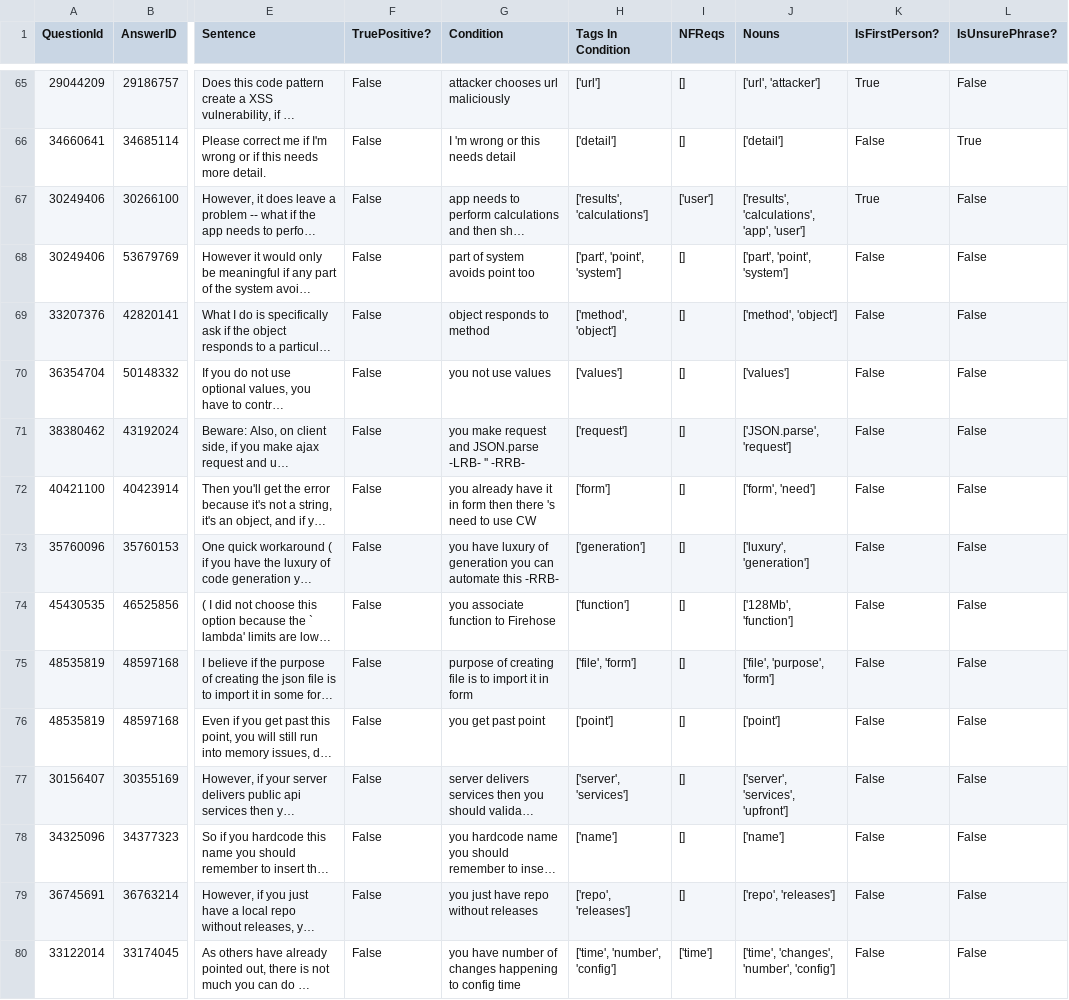
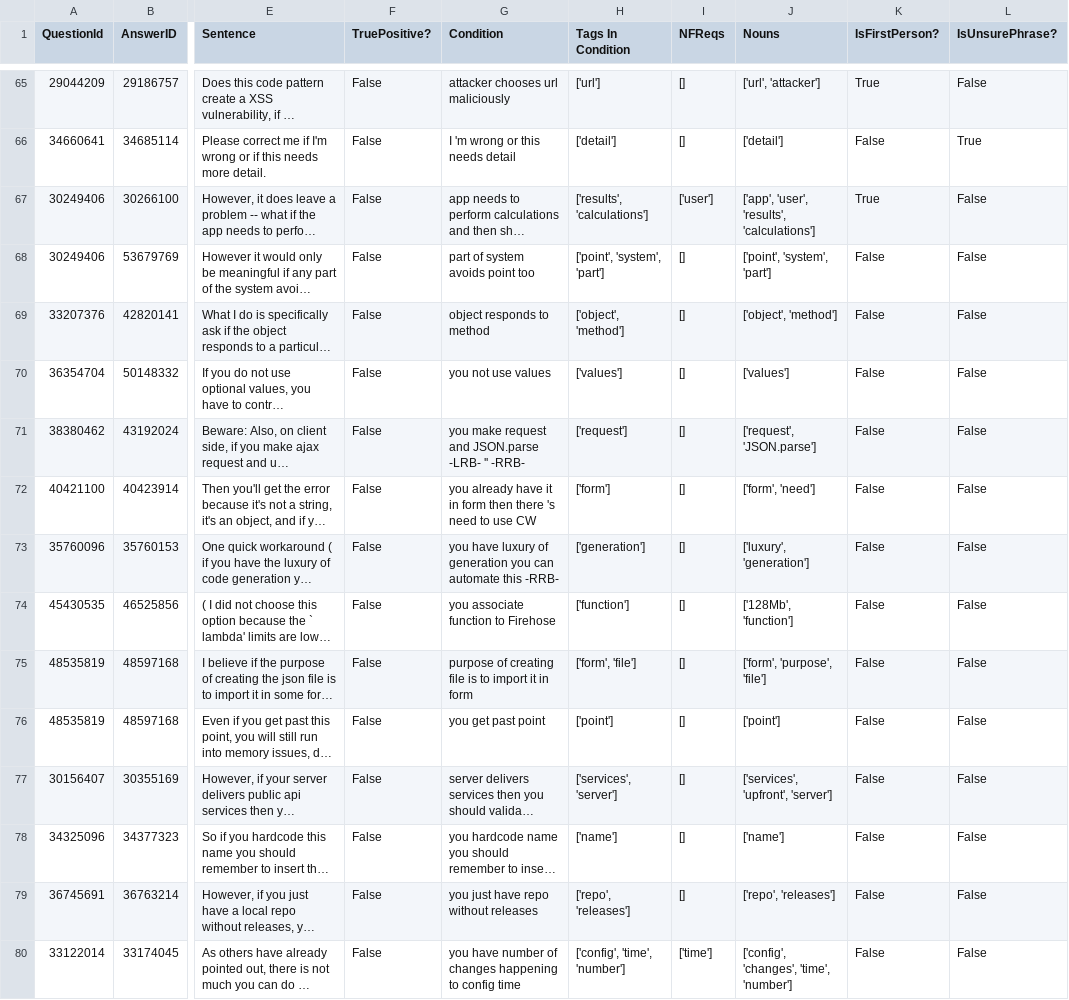
Before and after one commit to ualberta-smr/StackOverflowNavCues, a CSV file: benchmark/results/H1_H2_1.csv, drawn as a sheet; only a part is shown, gaps mark what is left out; long unchanged cells end in …; the diff covers the shown part only; the diff names each change by its address in the sheet, - before the commit and + after, or states it on an @@ line.

```diff
--- a/benchmark/results/H1_H2_1.csv
+++ b/benchmark/results/H1_H2_1.csv
-J67 (Nouns): ['results', 'calculations', 'app', 'user']
+J67 (Nouns): ['app', 'user', 'results', 'calculations']
-H68 (Tags In Condition): ['part', 'point', 'system']
+H68 (Tags In Condition): ['point', 'system', 'part']
-J68 (Nouns): ['part', 'point', 'system']
+J68 (Nouns): ['point', 'system', 'part']
-H69 (Tags In Condition): ['method', 'object']
+H69 (Tags In Condition): ['object', 'method']
-J69 (Nouns): ['method', 'object']
+J69 (Nouns): ['object', 'method']
-J71 (Nouns): ['JSON.parse', 'request']
+J71 (Nouns): ['request', 'JSON.parse']
-H75 (Tags In Condition): ['file', 'form']
+H75 (Tags In Condition): ['form', 'file']
-J75 (Nouns): ['file', 'purpose', 'form']
+J75 (Nouns): ['form', 'purpose', 'file']
-H77 (Tags In Condition): ['server', 'services']
+H77 (Tags In Condition): ['services', 'server']
-J77 (Nouns): ['server', 'services', 'upfront']
+J77 (Nouns): ['services', 'upfront', 'server']
-H80 (Tags In Condition): ['time', 'number', 'config']
+H80 (Tags In Condition): ['config', 'time', 'number']
-J80 (Nouns): ['time', 'changes', 'number', 'config']
+J80 (Nouns): ['config', 'changes', 'time', 'number']
```
Also changed, not shown: 47 edited cells elsewhere in this file, benchmark/results/H1_H2.csv, benchmark/results/H1_H2_2.csv, 8 other files.
